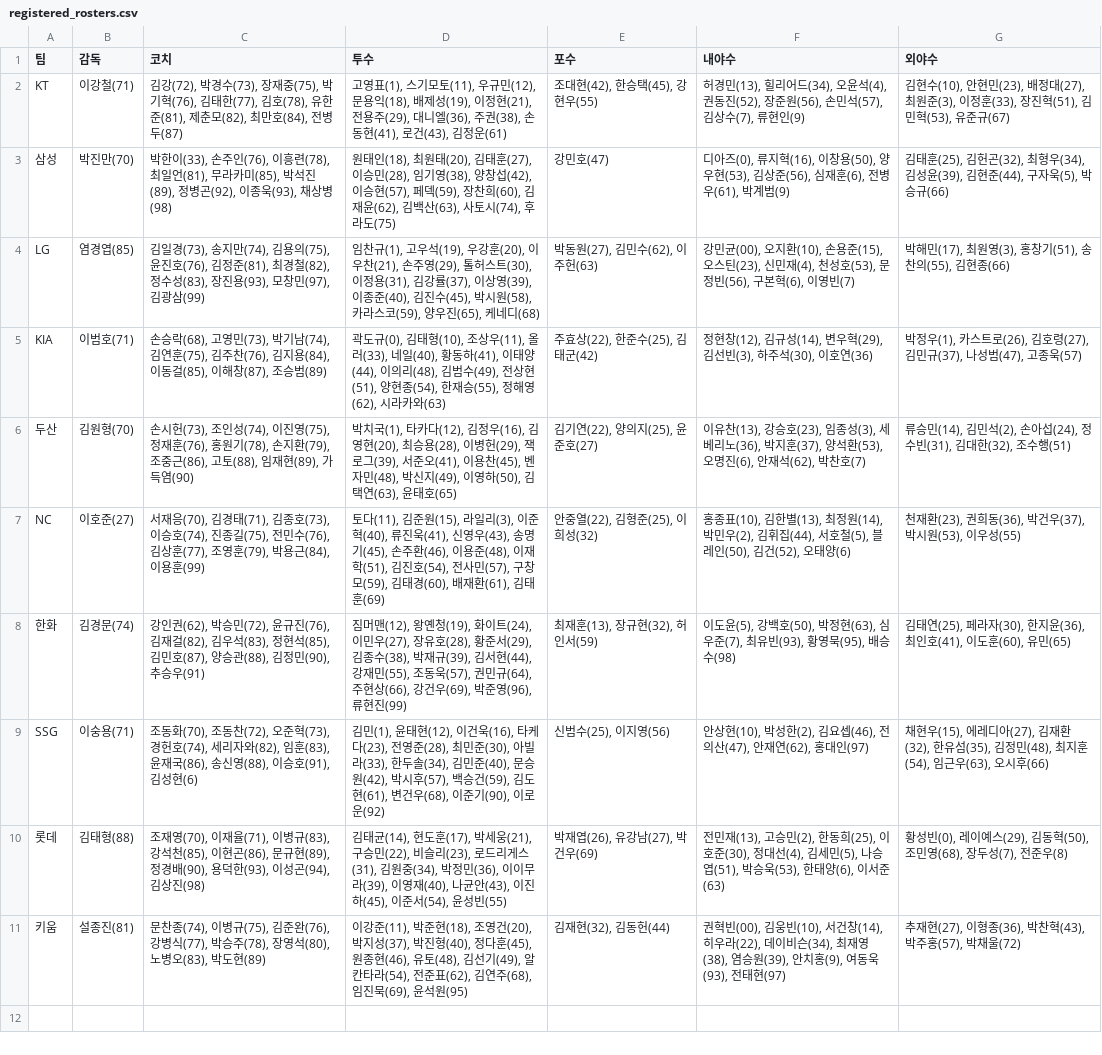
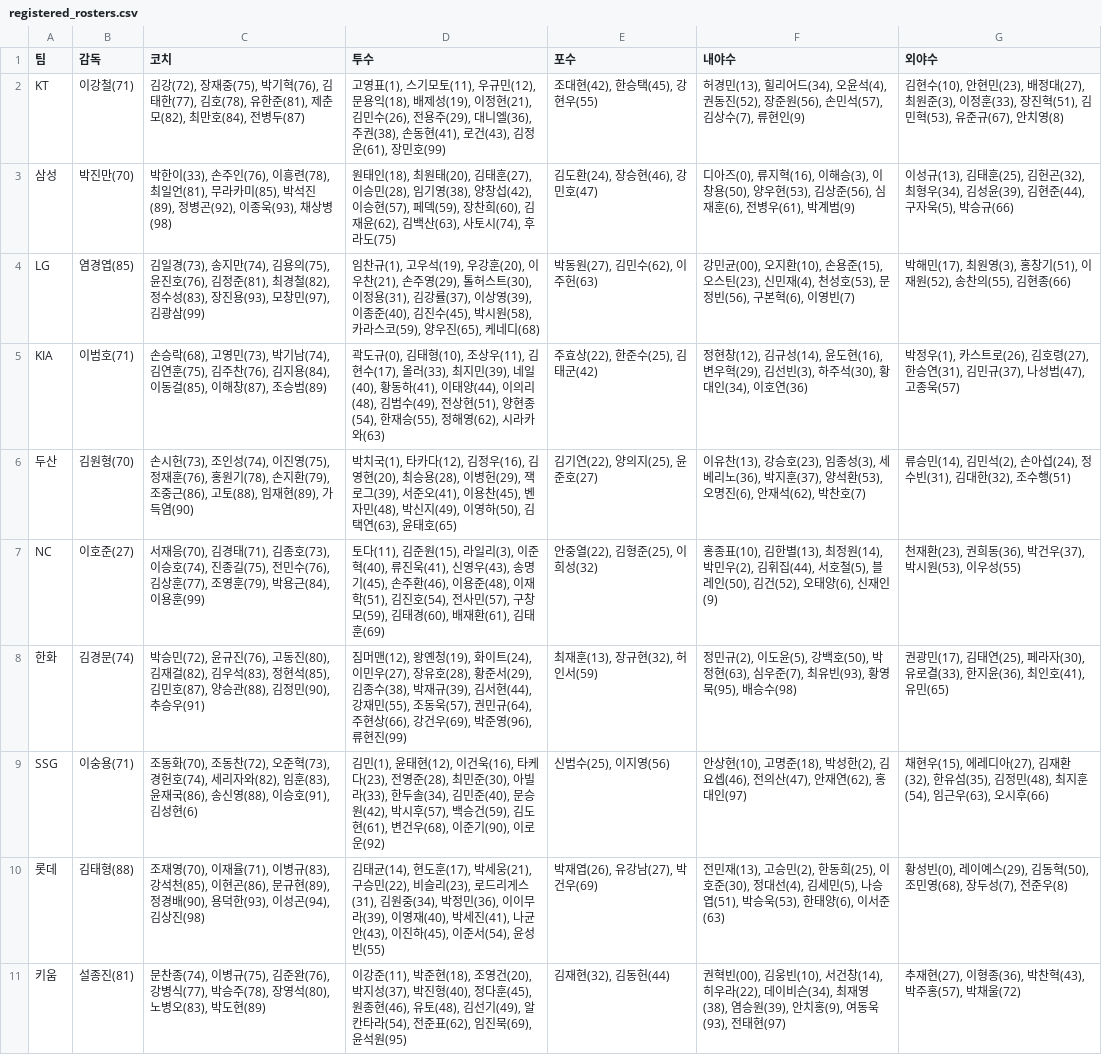
Before and after one commit to SaRangWOO/sports_analytics, a CSV file: kbo_analytics/data/official/registered_rosters.csv, drawn as a sheet; the diff names each change by its address in the sheet, - before the commit and + after, or states it on an @@ line.

Commit message:
Update KBO pregame analytics outputs 2026-09-15-1701

```diff
--- a/kbo_analytics/data/official/registered_rosters.csv
+++ b/kbo_analytics/data/official/registered_rosters.csv
-C2 (코치): 김강(72), 박경수(73), 장재중(75),…
+C2 (코치): 김강(72), 장재중(75),…
-D2 (투수): …이정현(21), 전용주(29), 대니엘(36), 주권(38), 손동현(41), 로건(43), 김정운(61)
+D2 (투수): …이정현(21), 김민수(26), 전용주(29), 대니엘(36), 주권(38), 손동현(41), 로건(43), 김정운(61), 장민호(99)
-G2 (외야수): …(53), 유준규(67)
+G2 (외야수): …(53), 유준규(67), 안치영(8)
-E3 (포수): 강민호(47)
+E3 (포수): 김도환(24), 장승현(46), 강민호(47)
-F3 (내야수): …지혁(16), 이창용(50), 양…
+F3 (내야수): …지혁(16), 이해승(3), 이창용(50), 양…
-G3 (외야수): 김태훈(25),…
+G3 (외야수): 이성규(13), 김태훈(25),…
-G4 (외야수): …홍창기(51), 송찬의(55),…
+G4 (외야수): …홍창기(51), 이재원(52), 송찬의(55),…
-D5 (투수): …조상우(11), 올러(33), 네일(40), 황…
+D5 (투수): …조상우(11), 김현수(17), 올러(33), 최지민(39), 네일(40), 황…
-F5 (내야수): …김규성(14), 변우혁(29), 김선빈(3), 하주석(30), 이호연(36)
+F5 (내야수): …김규성(14), 윤도현(16), 변우혁(29), 김선빈(3), 하주석(30), 황대인(34), 이호연(36)
-G5 (외야수): …김호령(27), 김민규(37),…
+G5 (외야수): …김호령(27), 한승연(31), 김민규(37),…
-F7 (내야수): …(52), 오태양(6)
+F7 (내야수): …(52), 오태양(6), 신재인(9)
-C8 (코치): 강인권(62), 박승민(72), 윤규진(76), 김재걸(82),…
+C8 (코치): 박승민(72), 윤규진(76), 고동진(80), 김재걸(82),…
-F8 (내야수): 이도윤(5),…
+F8 (내야수): 정민규(2), 이도윤(5),…
-G8 (외야수): 김태연(25), 페라자(30), 한지윤(36), 최인호(41), 이도훈(60), 유민(65)
+G8 (외야수): 권광민(17), 김태연(25), 페라자(30), 유로결(33), 한지윤(36), 최인호(41), 유민(65)
-F9 (내야수): 안상현(10), 박성한(2),…
+F9 (내야수): 안상현(10), 고명준(18), 박성한(2),…
-D10 (투수): …이영재(40), 나균안(43),…
+D10 (투수): …이영재(40), 박세진(41), 나균안(43),…
-D11 (투수): …전준표(62), 김연주(68), 임진묵(69),…
+D11 (투수): …전준표(62), 임진묵(69),…
```
Also changed, not shown: kbo_analytics/data/official/pitching_context.csv, kbo_analytics/data/official/pitching_daily_snapshot.csv, 32 other files.
